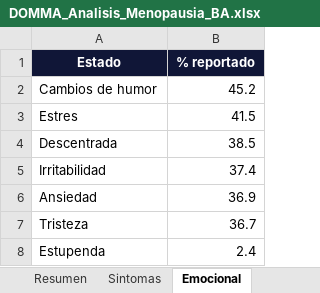
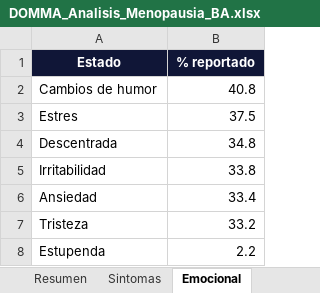
Before and after one commit to CrisDOMMA/domma-data-dashboard, an Excel workbook: DOMMA_Analisis_Menopausia_BA.xlsx, sheet Emocional, drawn as a sheet; values as stored, in another font and other column widths than the file's, no borders; the diff names each change by its address in the sheet, - before the commit and + after, or states it on an @@ line.

```diff
--- a/DOMMA_Analisis_Menopausia_BA.xlsx (sheet Emocional)
+++ b/DOMMA_Analisis_Menopausia_BA.xlsx (sheet Emocional)
-B2 (% reportado): 45.2
+B2 (% reportado): 40.8
-B3 (% reportado): 41.5
+B3 (% reportado): 37.5
-B4 (% reportado): 38.5
+B4 (% reportado): 34.8
-B5 (% reportado): 37.4
+B5 (% reportado): 33.8
-B6 (% reportado): 36.9
+B6 (% reportado): 33.4
-B7 (% reportado): 36.7
+B7 (% reportado): 33.2
-B8 (% reportado): 2.4
+B8 (% reportado): 2.2
```
Also changed, not shown: sheet Sintomas, sheet Fase menstrual, sheet Canales, sheet Resumen.
